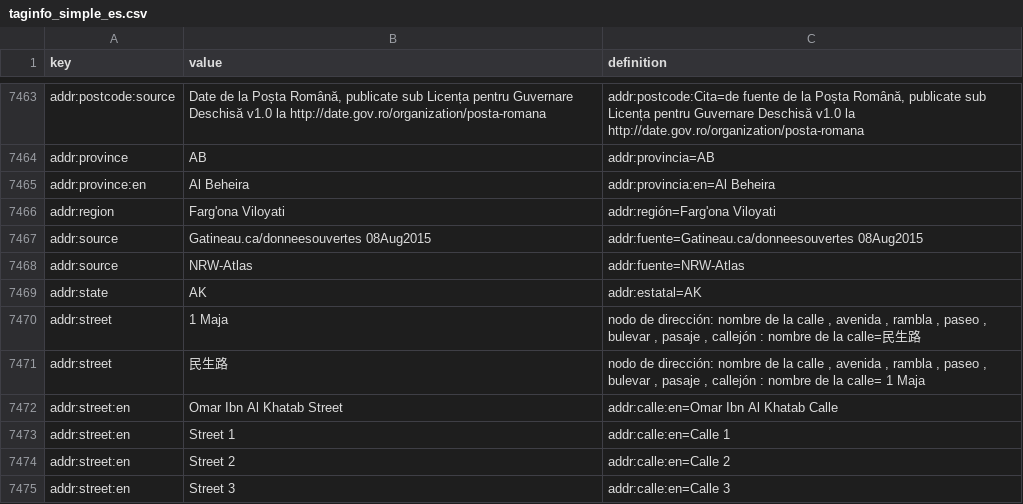
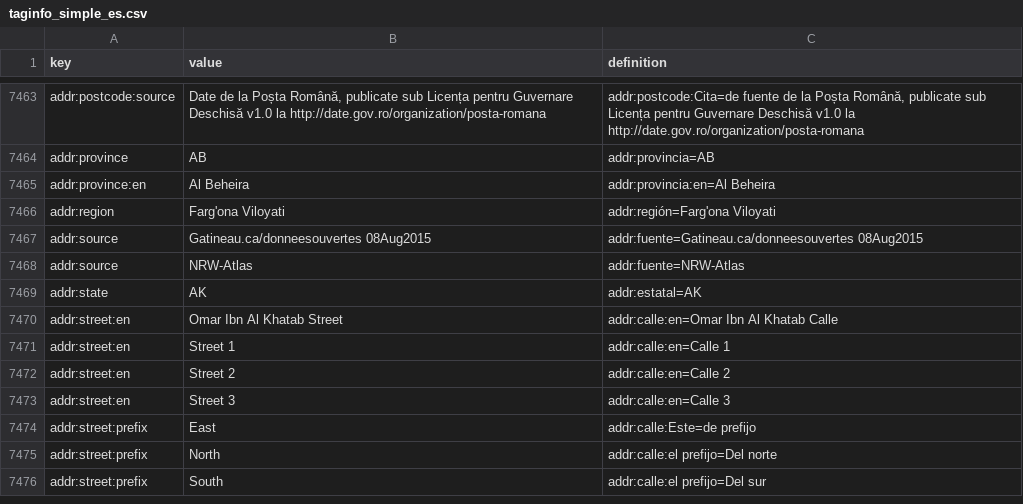
Before and after one commit to yopaseopor/portalmap, a CSV file: taginfo_simple_es.csv, drawn as a sheet; only a part is shown, gaps mark what is left out; the shorter side is filled out with more unchanged rows; the diff names each change by its address in the sheet, - before the commit and + after, or states it on an @@ line.

Commit message:
Update taginfo_simple_es.csv

```diff
--- a/taginfo_simple_es.csv
+++ b/taginfo_simple_es.csv
-row 7470: addr:street | 1 Maja | nodo de dirección: nombre de la calle , avenida , rambla , paseo , bulevar , pasaje , callejón : nombre de la calle=民生路
-row 7471: addr:street | 民生路 | nodo de dirección: nombre de la calle , avenida , rambla , paseo , bulevar , pasaje , callejón : nombre de la calle= 1 Maja
```
